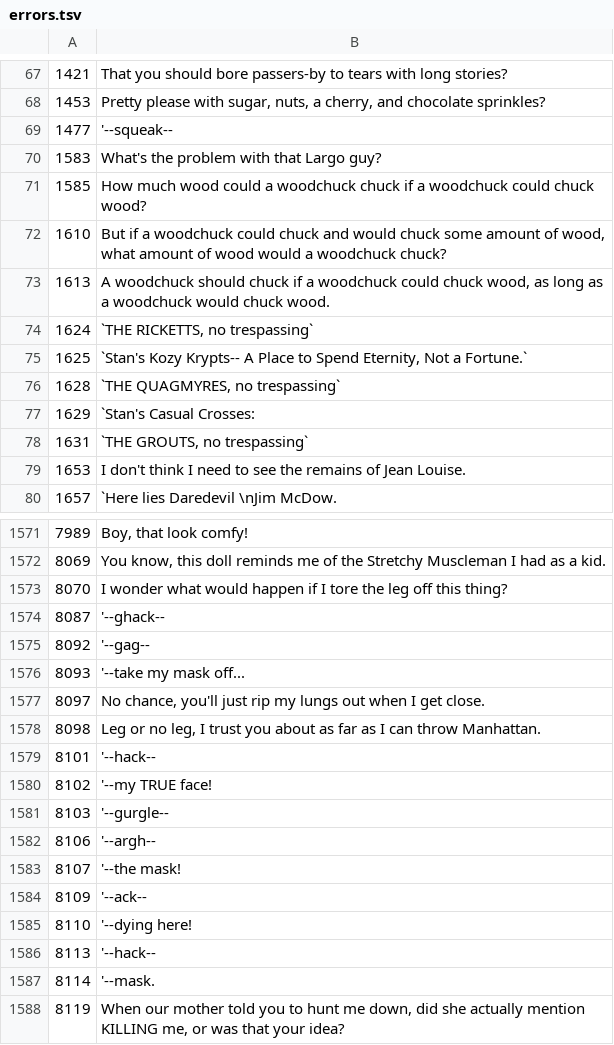
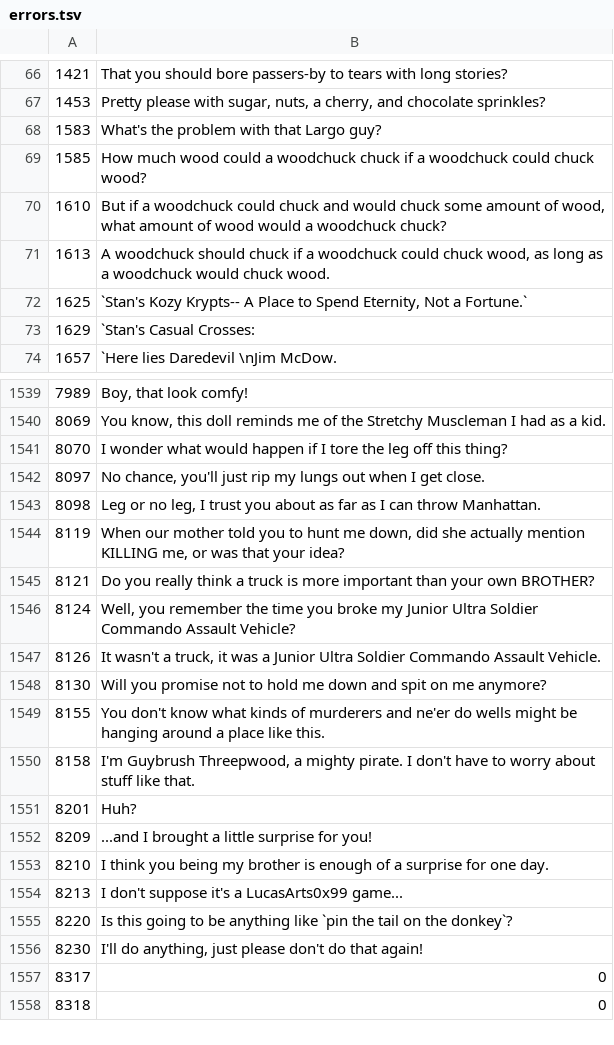
Before and after one commit to tirey93/mi2pl, a TSV file: errors.tsv, drawn as a sheet; only a part is shown, gaps mark what is left out; the shorter side is filled out with more unchanged rows; the diff covers the shown part only; the diff names each change by its address in the sheet, - before the commit and + after, or states it on an @@ line.

```diff
--- a/errors.tsv
+++ b/errors.tsv
-row 69: 1477 | '--squeak--
-row 74: 1624 | `THE RICKETTS, no trespassing`
-row 76: 1628 | `THE QUAGMYRES, no trespassing`
-row 78: 1631 | `THE GROUTS, no trespassing`
-row 79: 1653 | I don't think I need to see the remains of Jean Louise.
-row 1574: 8087 | '--ghack--
-row 1575: 8092 | '--gag--
-row 1576: 8093 | '--take my mask off...
-row 1579: 8101 | '--hack--
-row 1580: 8102 | '--my TRUE face!
-row 1581: 8103 | '--gurgle--
-row 1582: 8106 | '--argh--
-row 1583: 8107 | '--the mask!
-row 1584: 8109 | '--ack--
-row 1585: 8110 | '--dying here!
-row 1586: 8113 | '--hack--
-row 1587: 8114 | '--mask.
```
Also changed, not shown: 33 removed rows elsewhere in this file, 2 other files.
